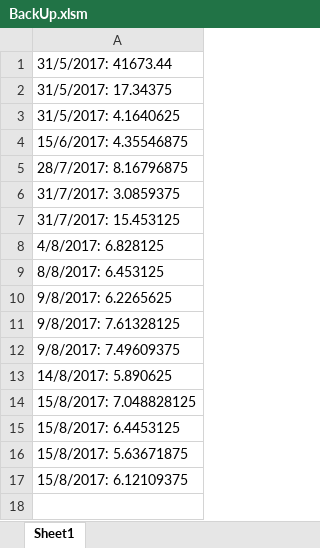
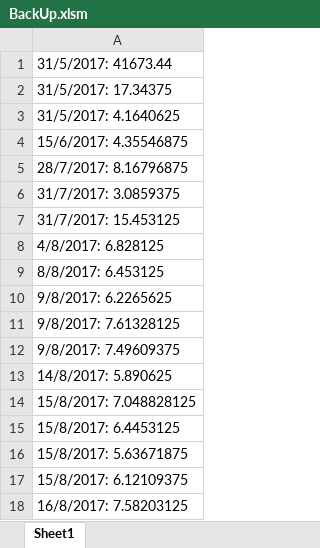
Before and after one commit to zhealot/VBA_af, an Excel workbook: BackUp.xlsm, sheet Sheet1, drawn as a sheet; values as stored, in another font and other column widths than the file's, no borders; the diff names each change by its address in the sheet, - before the commit and + after, or states it on an @@ line.

```diff
--- a/BackUp.xlsm (sheet Sheet1)
+++ b/BackUp.xlsm (sheet Sheet1)
+row 18: 16/8/2017: 7.58203125
```
Also changed, not shown: 26 other files.
